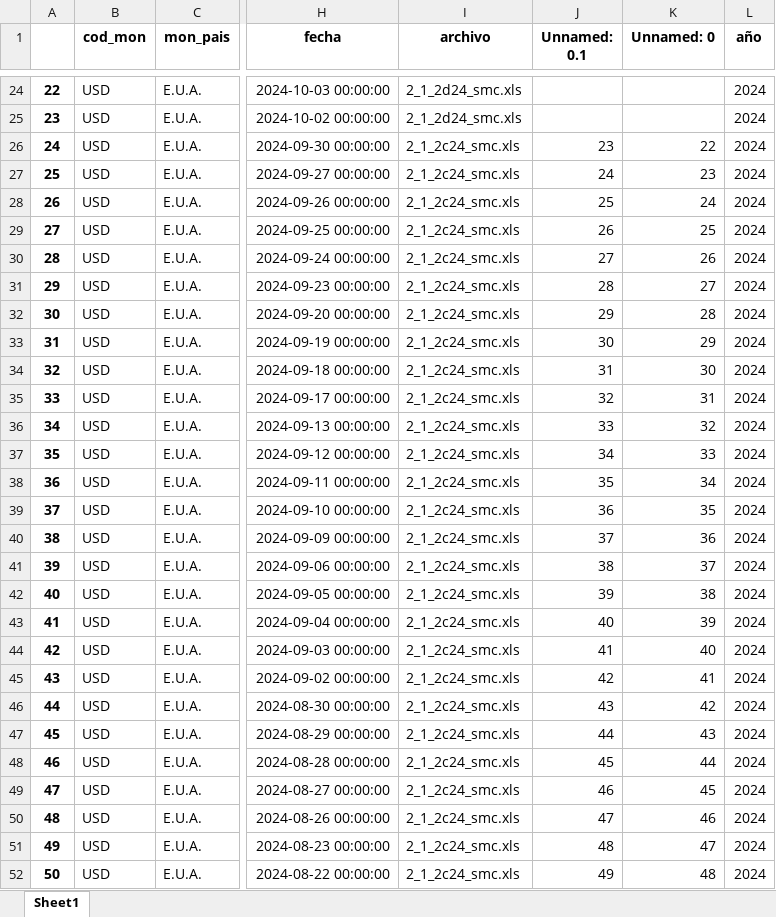
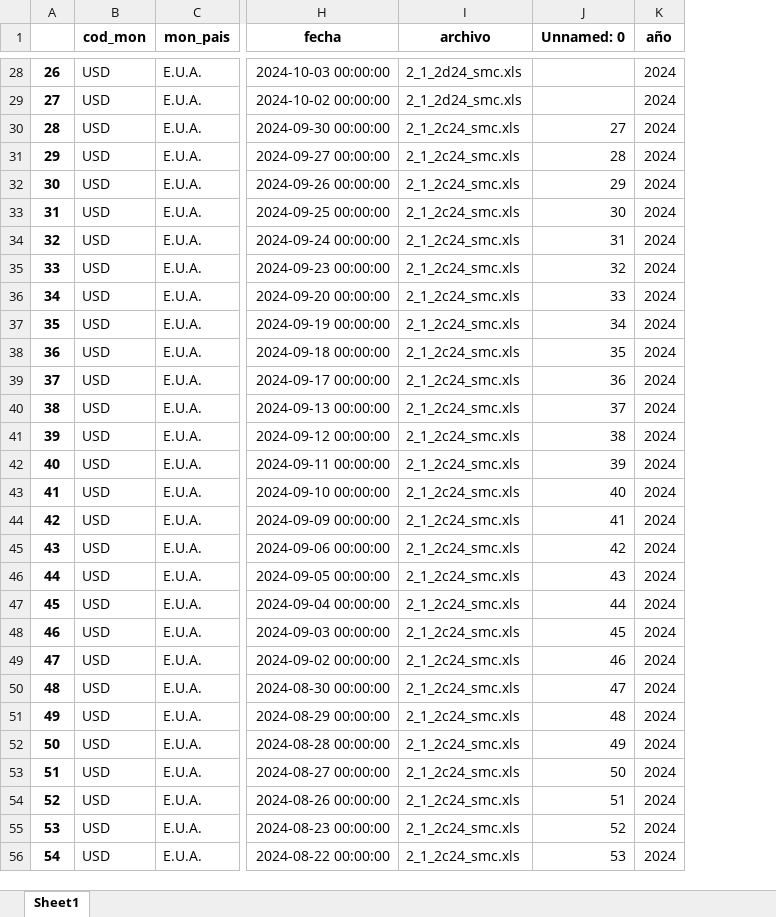
Before and after one commit to jdorantes1987/lacteos-doel, an Excel workbook: scripts/bcv/tasas_BCV.xlsx, sheet Sheet1, drawn as a sheet; only a part is shown, gaps mark what is left out; values as stored, in another font and other column widths than the file's, no borders; removed rows and columns are numbered as before the commit, all else as after; the diff covers the shown part only; the diff names each change by its address in the sheet, - before the commit and + after, or states it on an @@ line.

```diff
--- a/scripts/bcv/tasas_BCV.xlsx (sheet Sheet1)
+++ b/scripts/bcv/tasas_BCV.xlsx (sheet Sheet1)
-column J (Unnamed: 0.1), rows 26-52: 23 | 24 | 25 | 26 | 27 | 28 | 29 | 30 | 31 | 32 | 33 | 34 | 35 | 36 | 37 | 38 | 39 | 40 | 41 | 42 | 43 | 44 | 45 | 46 | 47 | 48 | 49
@@ column A renumbered from row 6 down @@
-J30 (Unnamed: 0): 22
+J30 (Unnamed: 0): 27
-J31 (Unnamed: 0): 23
+J31 (Unnamed: 0): 28
-J32 (Unnamed: 0): 24
+J32 (Unnamed: 0): 29
-J33 (Unnamed: 0): 25
+J33 (Unnamed: 0): 30
-J34 (Unnamed: 0): 26
+J34 (Unnamed: 0): 31
-J35 (Unnamed: 0): 27
+J35 (Unnamed: 0): 32
-J36 (Unnamed: 0): 28
+J36 (Unnamed: 0): 33
-J37 (Unnamed: 0): 29
+J37 (Unnamed: 0): 34
-J38 (Unnamed: 0): 30
+J38 (Unnamed: 0): 35
-J39 (Unnamed: 0): 31
+J39 (Unnamed: 0): 36
-J40 (Unnamed: 0): 32
+J40 (Unnamed: 0): 37
-J41 (Unnamed: 0): 33
+J41 (Unnamed: 0): 38
-J42 (Unnamed: 0): 34
+J42 (Unnamed: 0): 39
-J43 (Unnamed: 0): 35
+J43 (Unnamed: 0): 40
-J44 (Unnamed: 0): 36
+J44 (Unnamed: 0): 41
-J45 (Unnamed: 0): 37
+J45 (Unnamed: 0): 42
-J46 (Unnamed: 0): 38
+J46 (Unnamed: 0): 43
-J47 (Unnamed: 0): 39
+J47 (Unnamed: 0): 44
-J48 (Unnamed: 0): 40
+J48 (Unnamed: 0): 45
-J49 (Unnamed: 0): 41
+J49 (Unnamed: 0): 46
-J50 (Unnamed: 0): 42
+J50 (Unnamed: 0): 47
-J51 (Unnamed: 0): 43
+J51 (Unnamed: 0): 48
-J52 (Unnamed: 0): 44
+J52 (Unnamed: 0): 49
-J53 (Unnamed: 0): 45
+J53 (Unnamed: 0): 50
-J54 (Unnamed: 0): 46
+J54 (Unnamed: 0): 51
-J55 (Unnamed: 0): 47
+J55 (Unnamed: 0): 52
-J56 (Unnamed: 0): 48
+J56 (Unnamed: 0): 53
```
Also changed, not shown: 4 added rows and 1057 edited cells elsewhere in this sheet, 1 other file.
